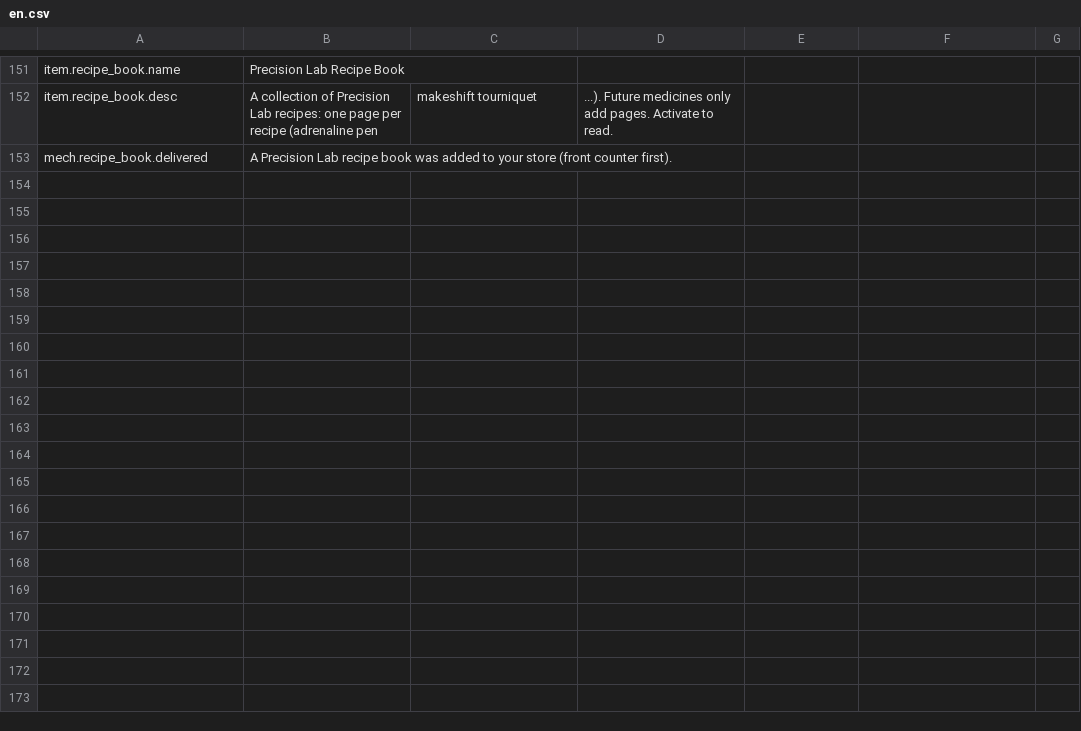
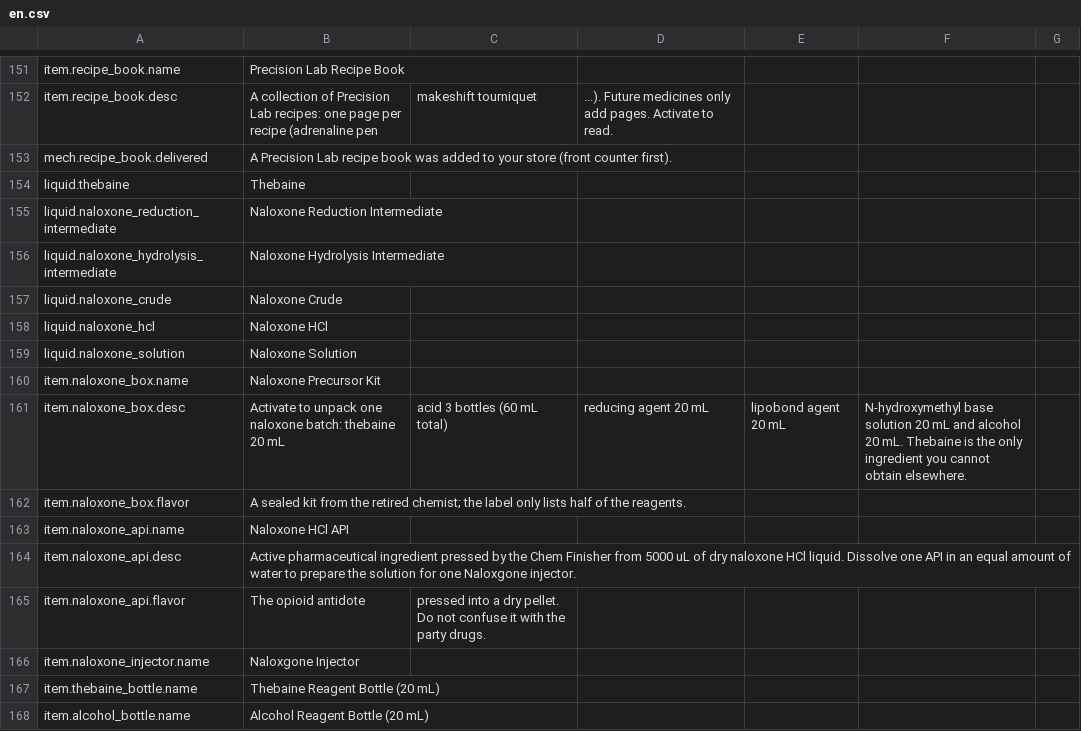
Before and after one commit to GiftsfromtheRiver/Probably-Stolen-PrecisionLab, a CSV file: dist/PrecisionLab/Localization/en.csv, drawn as a sheet; only a part is shown, gaps mark what is left out; the diff names each change by its address in the sheet, - before the commit and + after, or states it on an @@ line.

Commit message:
Precision Lab 1.0.0: precision extractor & purification machine for Probably Stolen 0.46D

```diff
--- a/dist/PrecisionLab/Localization/en.csv
+++ b/dist/PrecisionLab/Localization/en.csv
+row 154: liquid.thebaine | Thebaine
+row 155: liquid.naloxone_reduction_intermediate | Naloxone Reduction Intermediate
+row 156: liquid.naloxone_hydrolysis_intermediate | Naloxone Hydrolysis Intermediate
+row 157: liquid.naloxone_crude | Naloxone Crude
+row 158: liquid.naloxone_hcl | Naloxone HCl
+row 159: liquid.naloxone_solution | Naloxone Solution
+row 160: item.naloxone_box.name | Naloxone Precursor Kit
+row 161: item.naloxone_box.desc | Activate to unpack one naloxone batch: thebaine 20 mL | acid 3 bottles (60 mL total) | reducing agent 20 mL | lipobond agent 20 mL | N-hydroxymethyl base solution 20 mL and alcohol 20 mL. Thebaine is the only ingredient you cannot obtain elsewhere.
+row 162: item.naloxone_box.flavor | A sealed kit from the retired chemist; the label only lists half of the reagents.
+row 163: item.naloxone_api.name | Naloxone HCl API
+row 164: item.naloxone_api.desc | Active pharmaceutical ingredient pressed by the Chem Finisher from 5000 uL of dry naloxone HCl liquid. Dissolve one API in an equal amount of water to prepare the solution for one Naloxgone injector.
+row 165: item.naloxone_api.flavor | The opioid antidote | pressed into a dry pellet. Do not confuse it with the party drugs.
+row 166: item.naloxone_injector.name | Naloxgone Injector
+row 167: item.thebaine_bottle.name | Thebaine Reagent Bottle (20 mL)
+row 168: item.alcohol_bottle.name | Alcohol Reagent Bottle (20 mL)
```
Also changed, not shown: dist/PrecisionLab/Localization/zh.csv, 14 other files.
